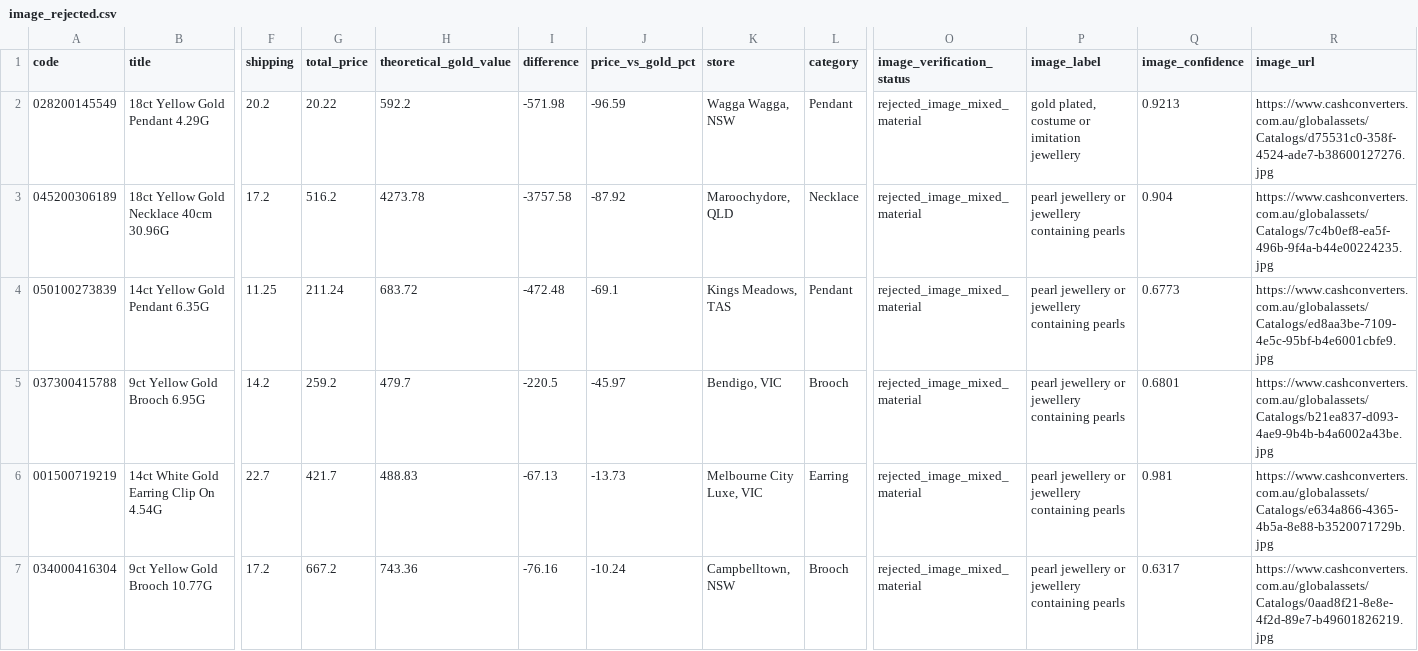
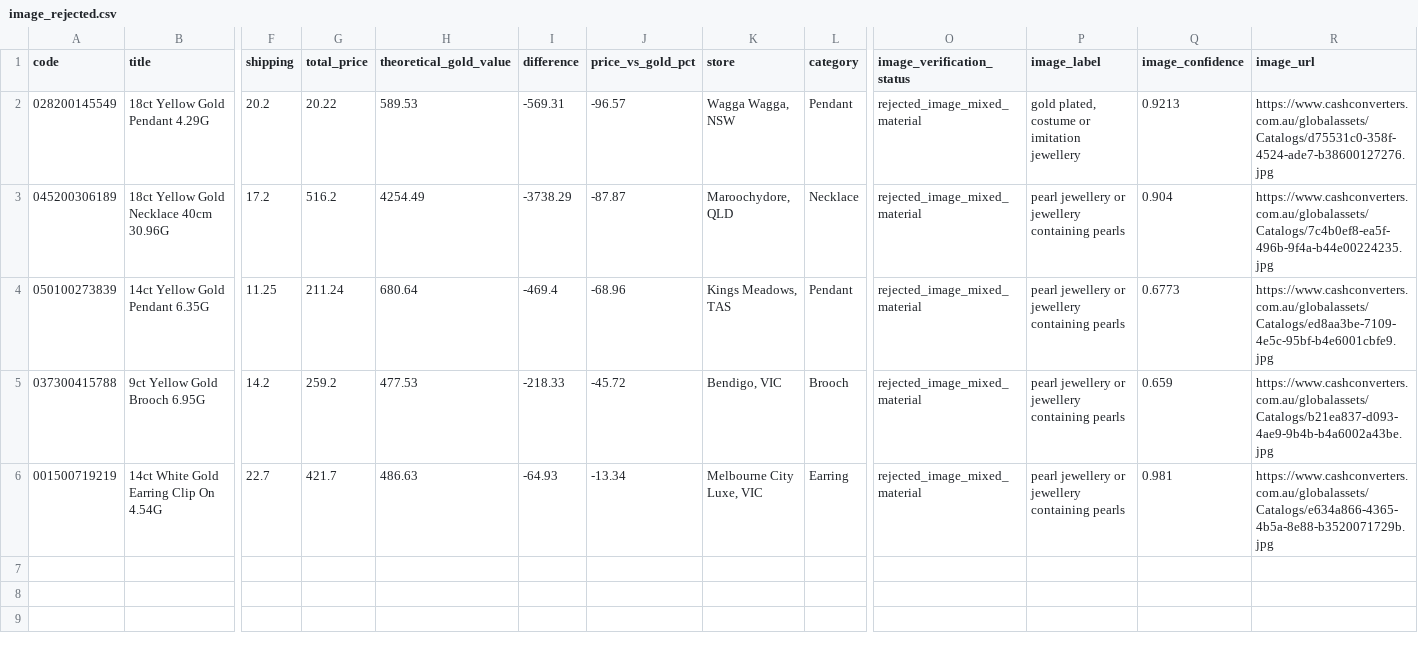
Before and after one commit to tycab03/gold-deal-finder, a CSV file: image_rejected.csv, drawn as a sheet; only a part is shown, gaps mark what is left out; rows hold the shown columns only; the diff names each change by its address in the sheet, - before the commit and + after, or states it on an @@ line.

```diff
--- a/image_rejected.csv
+++ b/image_rejected.csv
-H2 (theoretical_gold_value): 592.2
+H2 (theoretical_gold_value): 589.53
-I2 (difference): -571.98
+I2 (difference): -569.31
-J2 (price_vs_gold_pct): -96.59
+J2 (price_vs_gold_pct): -96.57
-H3 (theoretical_gold_value): 4273.78
+H3 (theoretical_gold_value): 4254.49
-I3 (difference): -3757.58
+I3 (difference): -3738.29
-J3 (price_vs_gold_pct): -87.92
+J3 (price_vs_gold_pct): -87.87
-H4 (theoretical_gold_value): 683.72
+H4 (theoretical_gold_value): 680.64
-I4 (difference): -472.48
+I4 (difference): -469.4
-J4 (price_vs_gold_pct): -69.1
+J4 (price_vs_gold_pct): -68.96
-H5 (theoretical_gold_value): 479.7
+H5 (theoretical_gold_value): 477.53
-I5 (difference): -220.5
+I5 (difference): -218.33
-J5 (price_vs_gold_pct): -45.97
+J5 (price_vs_gold_pct): -45.72
-Q5 (image_confidence): 0.6801
+Q5 (image_confidence): 0.659
-H6 (theoretical_gold_value): 488.83
+H6 (theoretical_gold_value): 486.63
-I6 (difference): -67.13
+I6 (difference): -64.93
-J6 (price_vs_gold_pct): -13.73
+J6 (price_vs_gold_pct): -13.34
-row 7: 034000416304 | 9ct Yellow Gold Brooch 10.77G | 17.2 | 667.2 | 743.36 | -76.16 | -10.24 | Campbelltown, NSW | Brooch | rejected_image_mixed_material | pearl jewellery or jewellery containing pearls | 0.6317 | https://www.cashconverters.com.au/globalassets/Catalogs/0aad8f21-8e8e-4f2d-89e7-b49601826219.jpg
```
Also changed, not shown: 1 other file.
